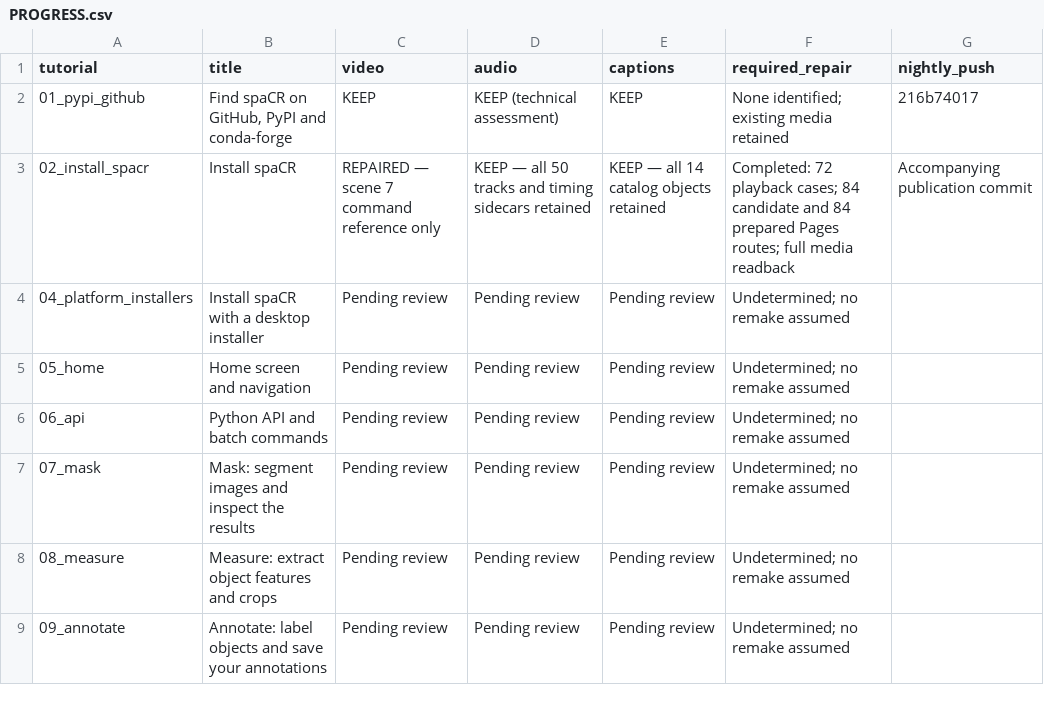
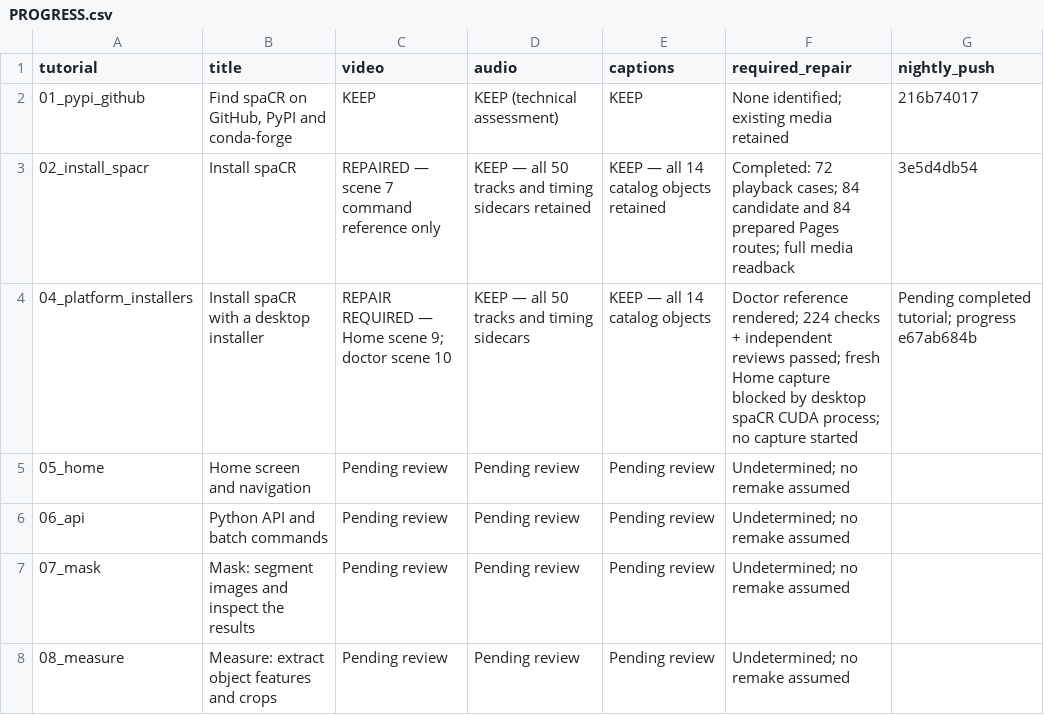
Before and after one commit to EinarOlafsson/spacr, a CSV file: features/data/n676_ordered_tutorial_reviews_2026-10-15/PROGRESS.csv, drawn as a sheet; only a part is shown; the shorter side is filled out with more unchanged rows.

Commit message:
Update ordered tutorial progress with reviewed 04 components

```diff
--- a/features/data/n676_ordered_tutorial_reviews_2026-10-15/PROGRESS.csv
+++ b/features/data/n676_ordered_tutorial_reviews_2026-10-15/PROGRESS.csv
@@ -2,4 +2,4 @@ tutorial,title,video,audio,captions,required_repair,nightly_push
 01_pypi_github,"Find spaCR on GitHub, PyPI and conda-forge",KEEP,KEEP (technical assessment),KEEP,None identified; existing media retained,216b74017
-02_install_spacr,Install spaCR,REPAIRED — scene 7 command reference only,KEEP — all 50 tracks and timing sidecars retained,KEEP — all 14 catalog objects retained,Completed: 72 playback cases; 84 candidate and 84 prepared Pages routes; full media readback,Accompanying publication commit
-04_platform_installers,Install spaCR with a desktop installer,Pending review,Pending review,Pending review,Undetermined; no remake assumed,
+02_install_spacr,Install spaCR,REPAIRED — scene 7 command reference only,KEEP — all 50 tracks and timing sidecars retained,KEEP — all 14 catalog objects retained,Completed: 72 playback cases; 84 candidate and 84 prepared Pages routes; full media readback,3e5d4db54
+04_platform_installers,Install spaCR with a desktop installer,REPAIR REQUIRED — Home scene 9; doctor scene 10,KEEP — all 50 tracks and timing sidecars,KEEP — all 14 catalog objects,Doctor reference rendered; 224 checks + independent reviews passed; fresh Home capture blocked by desktop spaCR CUDA process; no capture started,Pending completed tutorial; progress e67ab684b
 05_home,Home screen and navigation,Pending review,Pending review,Pending review,Undetermined; no remake assumed,
```
